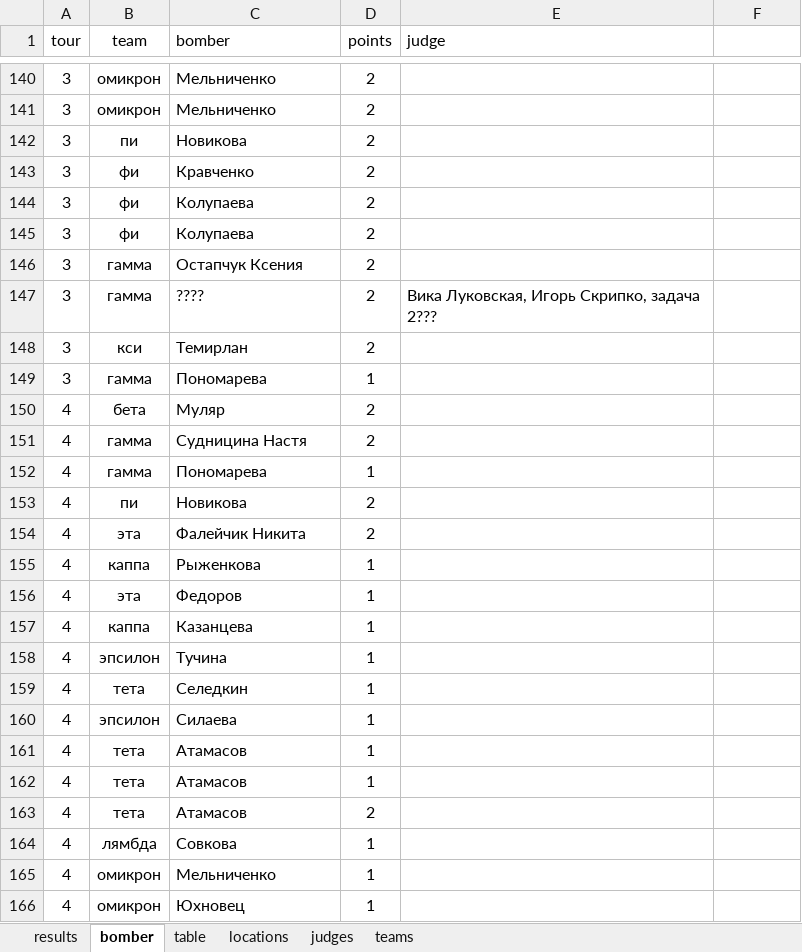
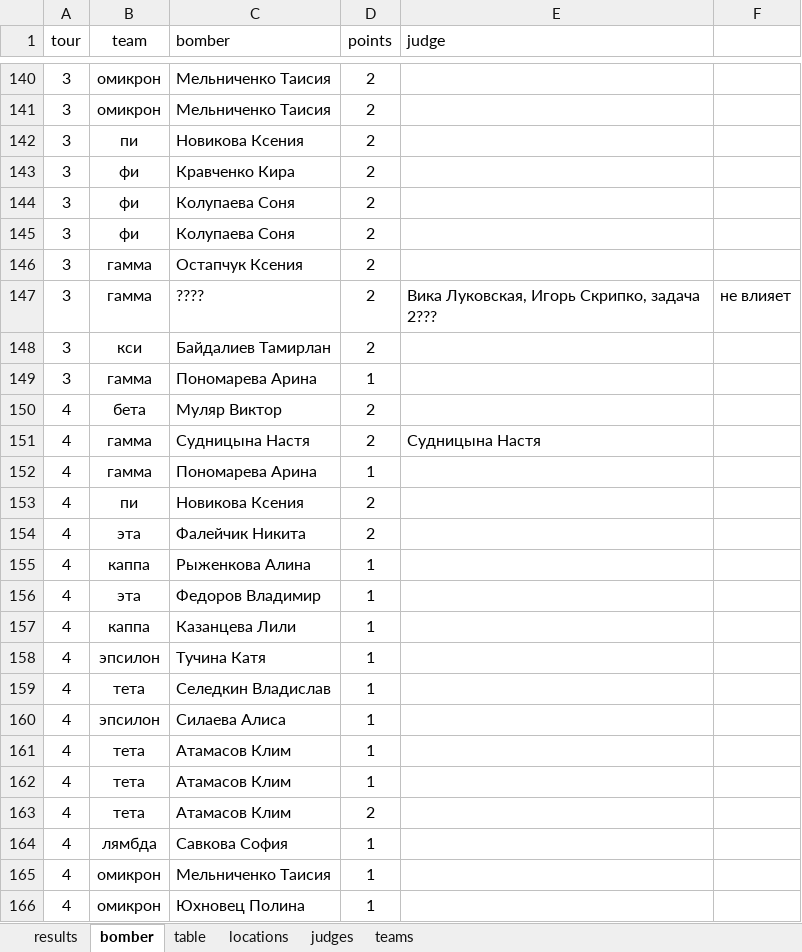
Before and after one commit to klsh-ntn/2022_fmt, an Excel workbook: fmt_2022_results.xlsx, sheet bomber, drawn as a sheet; only a part is shown, gaps mark what is left out; values as stored, in another font and other column widths than the file's, no borders; the diff covers the shown part only; the diff names each change by its address in the sheet, - before the commit and + after, or states it on an @@ line.

```diff
--- a/fmt_2022_results.xlsx (sheet bomber)
+++ b/fmt_2022_results.xlsx (sheet bomber)
-C140:C141 (bomber): Мельниченко
+C140:C141 (bomber): Мельниченко Таисия
-C142 (bomber): Новикова
+C142 (bomber): Новикова Ксения
-C143 (bomber): Кравченко
+C143 (bomber): Кравченко Кира
-C144:C145 (bomber): Колупаева
+C144:C145 (bomber): Колупаева Соня
-F147: (empty)
+F147: не влияет
-C148 (bomber): Темирлан
+C148 (bomber): Байдалиев Тамирлан
-C149 (bomber): Пономарева
+C149 (bomber): Пономарева Арина
-C150 (bomber): Муляр
+C150 (bomber): Муляр Виктор
-C151 (bomber): Судницина Настя
+C151 (bomber): Судницына Настя
-E151 (judge): (empty)
+E151 (judge): Судницына Настя
-C152 (bomber): Пономарева
+C152 (bomber): Пономарева Арина
-C153 (bomber): Новикова
+C153 (bomber): Новикова Ксения
-C155 (bomber): Рыженкова
+C155 (bomber): Рыженкова Алина
-C156 (bomber): Федоров
+C156 (bomber): Федоров Владимир
-C157 (bomber): Казанцева
+C157 (bomber): Казанцева Лили
-C158 (bomber): Тучина
+C158 (bomber): Тучина Катя
-C159 (bomber): Селедкин
+C159 (bomber): Селедкин Владислав
-C160 (bomber): Силаева
+C160 (bomber): Силаева Алиса
-C161:C163 (bomber): Атамасов
+C161:C163 (bomber): Атамасов Клим
-C164 (bomber): Совкова
+C164 (bomber): Савкова София
-C165 (bomber): Мельниченко
+C165 (bomber): Мельниченко Таисия
-C166 (bomber): Юхновец
+C166 (bomber): Юхновец Полина
```
Also changed, not shown: 49 added rows, 25 removed rows and 138 edited cells elsewhere in this sheet, sheet results, sheet table, 15 other files.
